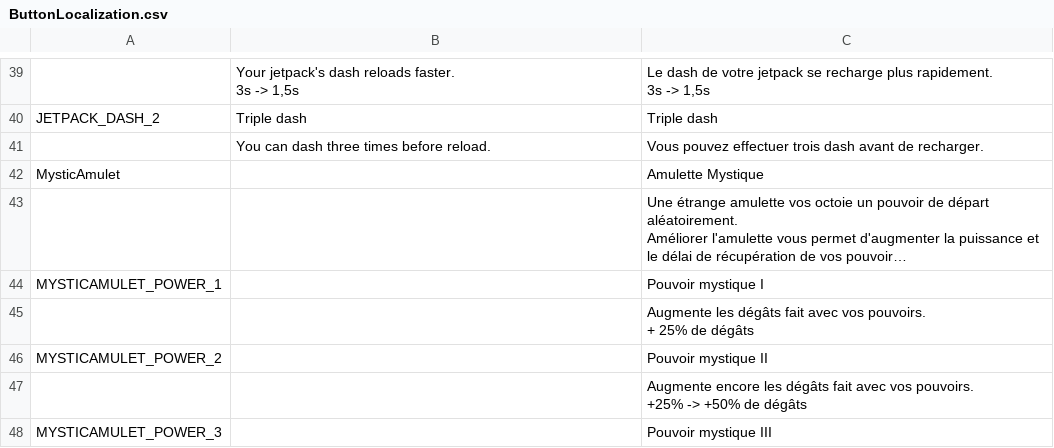
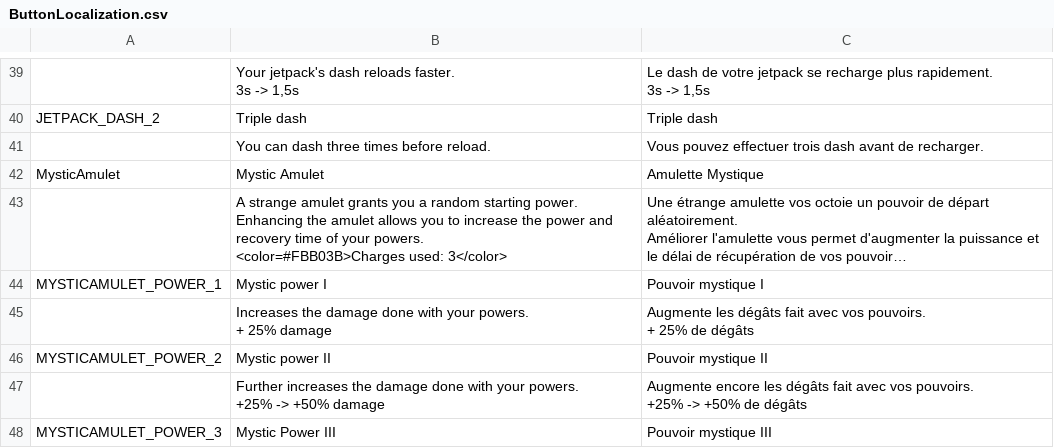
Before and after one commit to XavierClavel/SpaceSurvivorOrbital, a CSV file: Assets/Data/ButtonLocalization.csv, drawn as a sheet; only a part is shown, gaps mark what is left out; long unchanged cells end in …; ↵ is a line break in a cell; the diff covers the shown part only; the diff names each change by its address in the sheet, - before the commit and + after, or states it on an @@ line.

```diff
--- a/Assets/Data/ButtonLocalization.csv
+++ b/Assets/Data/ButtonLocalization.csv
-B42: (empty)
+B42: Mystic Amulet
-B43: (empty)
+B43: A strange amulet grants you a random starting power. ↵ Enhancing the amulet allows you to increase the power and recovery time of your powers. ↵ <color=#FBB03B>Charges used: 3</color>
-B44: (empty)
+B44: Mystic power I
-B45: (empty)
+B45: Increases the damage done with your powers. ↵ + 25% damage
-B46: (empty)
+B46: Mystic power II
-B47: (empty)
+B47: Further increases the damage done with your powers. ↵ +25% -> +50% damage
-B48: (empty)
+B48: Mystic Power III
```
Also changed, not shown: 15 edited cells elsewhere in this file, 19 other files.
